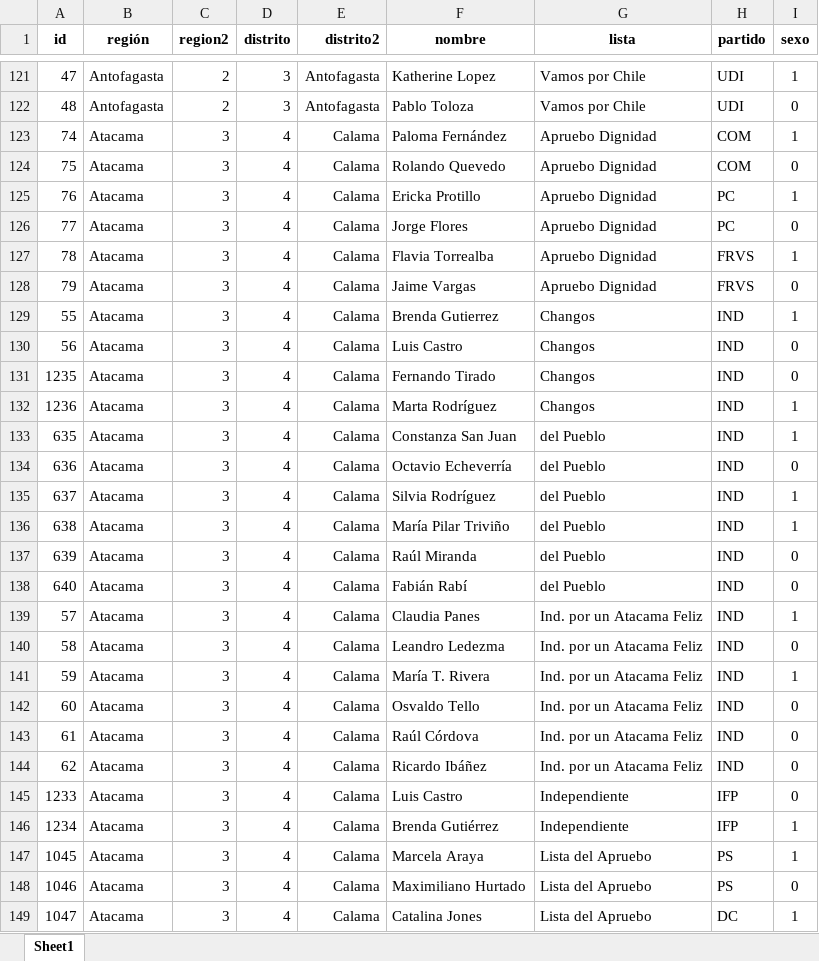
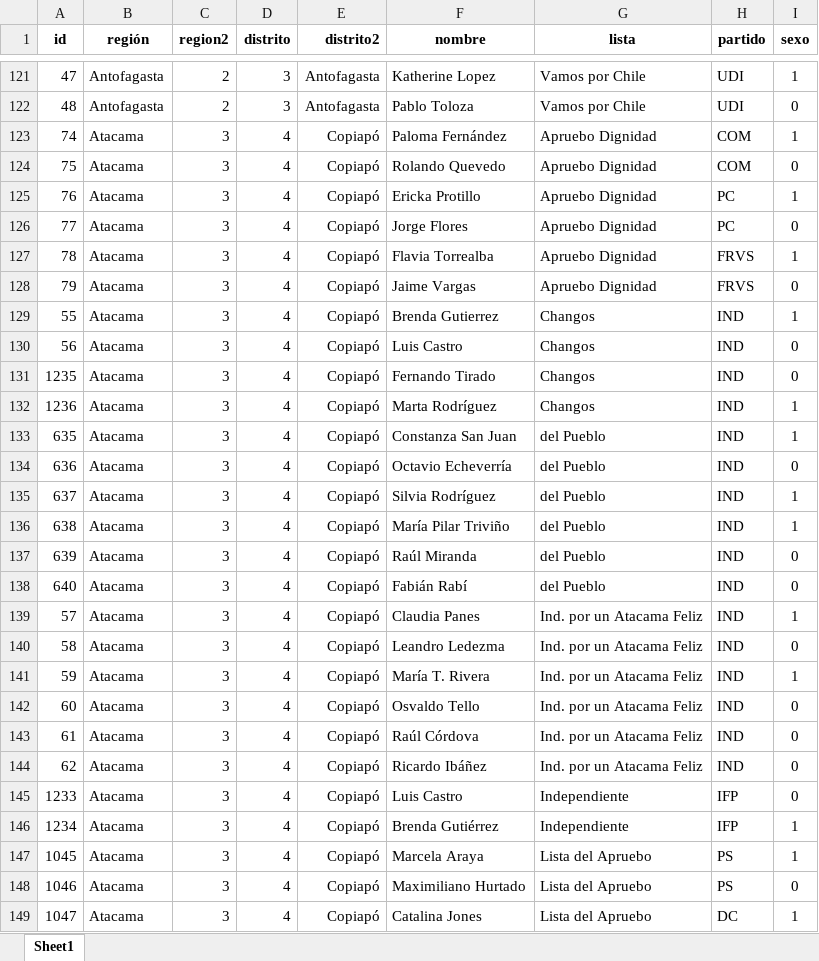
Before and after one commit to tresquintos/candidatos, an Excel workbook: constituyentes 2021/candidatos_constituyentes2021.xlsx, sheet Sheet1, drawn as a sheet; only a part is shown, gaps mark what is left out; values as stored, in another font and other column widths than the file's, no borders; the diff covers the shown part only; the diff names each change by its address in the sheet, - before the commit and + after, or states it on an @@ line.

```diff
--- a/constituyentes 2021/candidatos_constituyentes2021.xlsx (sheet Sheet1)
+++ b/constituyentes 2021/candidatos_constituyentes2021.xlsx (sheet Sheet1)
-E123:E149 (distrito2): Calama
+E123:E149 (distrito2): Copiapó
```
Also changed, not shown: 28 removed rows and 15 edited cells elsewhere in this sheet, 6 other files.
